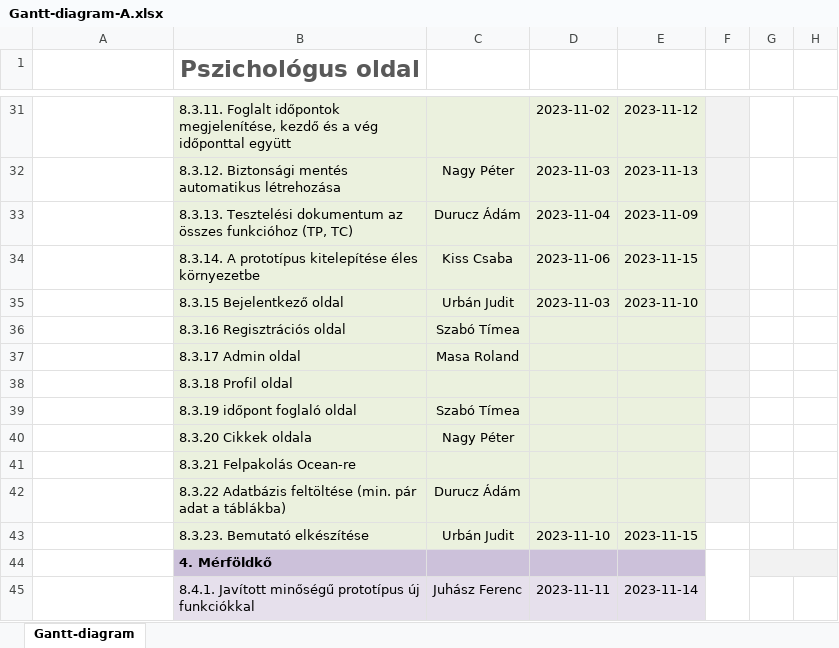
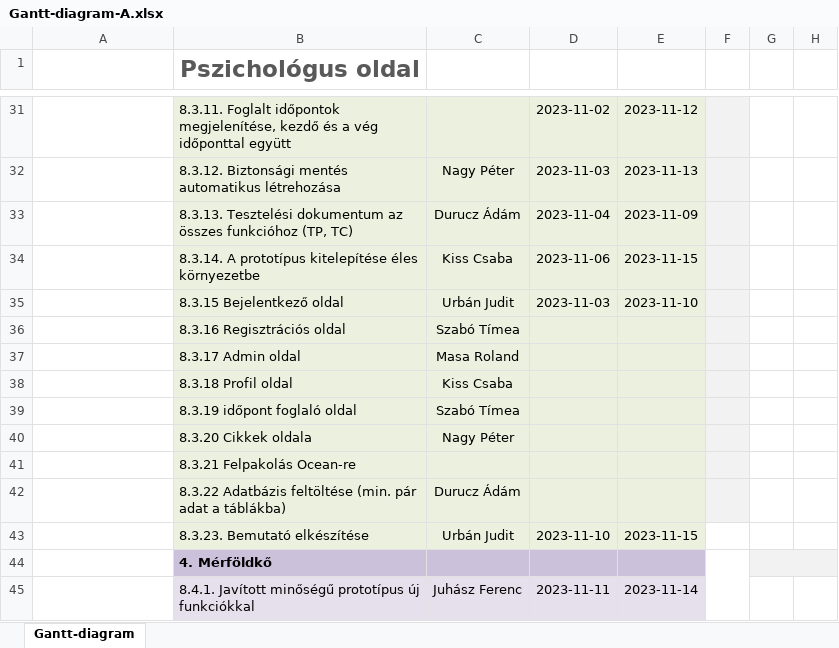
Before and after one commit to timeaszabo1217/rendszerfejl1, an Excel workbook: Gantt-diagram-A.xlsx, sheet Gantt-diagram, drawn as a sheet; only a part is shown, gaps mark what is left out; values as stored, in another font and other column widths than the file's, no borders; the diff names each change by its address in the sheet, - before the commit and + after, or states it on an @@ line.

Commit message:
Replace Gantt-diagram-kcs-A.xlsx

```diff
--- a/Gantt-diagram-A.xlsx (sheet Gantt-diagram)
+++ b/Gantt-diagram-A.xlsx (sheet Gantt-diagram)
-C38: (empty)
+C38: Kiss Csaba
```
